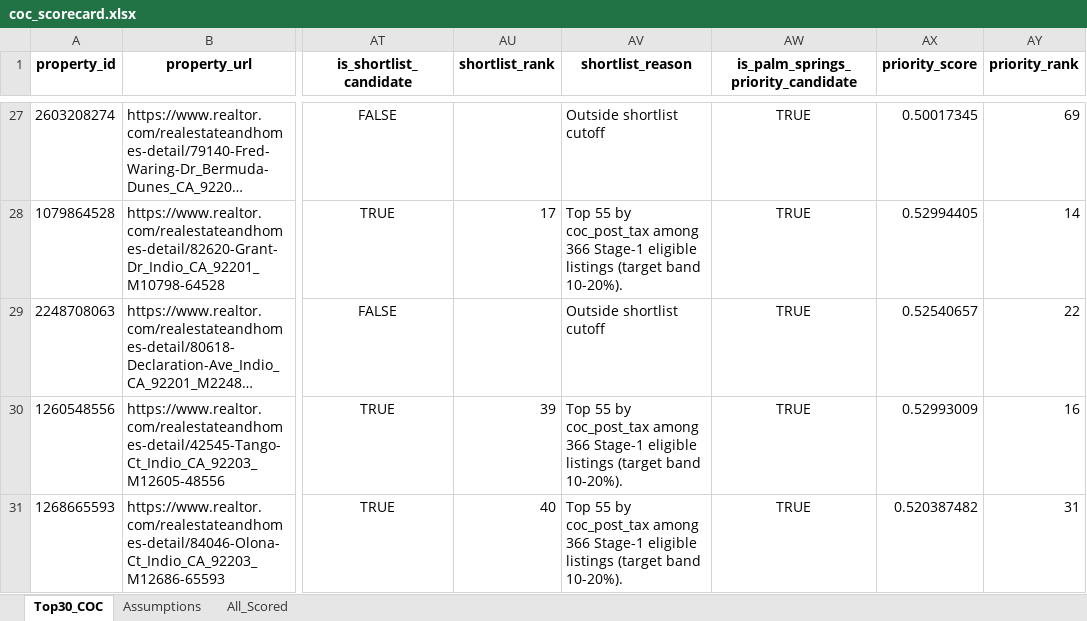
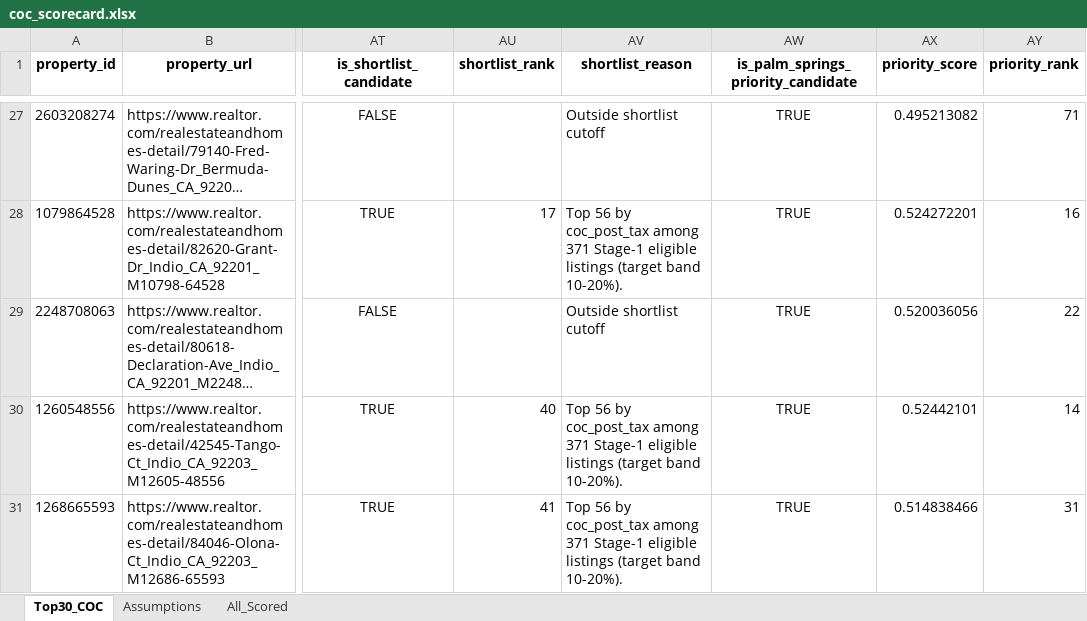
Before and after one commit to erichoonpark/HomeHarvest, an Excel workbook: examples/zips/coc_scorecard.xlsx, sheet Top30_COC, drawn as a sheet; only a part is shown, gaps mark what is left out; long unchanged cells end in …; values as stored, in another font and other column widths than the file's, no borders; the diff covers the shown part only; the diff names each change by its address in the sheet, - before the commit and + after, or states it on an @@ line.

```diff
--- a/examples/zips/coc_scorecard.xlsx (sheet Top30_COC)
+++ b/examples/zips/coc_scorecard.xlsx (sheet Top30_COC)
-AX27 (priority_score): 0.50017345
+AX27 (priority_score): 0.495213082
-AY27 (priority_rank): 69
+AY27 (priority_rank): 71
-AV28 (shortlist_reason): Top 55 by coc_post_tax among 366 Stage-1 eligible…
+AV28 (shortlist_reason): Top 56 by coc_post_tax among 371 Stage-1 eligible…
-AX28 (priority_score): 0.52994405
+AX28 (priority_score): 0.524272201
-AY28 (priority_rank): 14
+AY28 (priority_rank): 16
-AX29 (priority_score): 0.52540657
+AX29 (priority_score): 0.520036056
-AU30 (shortlist_rank): 39
+AU30 (shortlist_rank): 40
-AV30:AV31 (shortlist_reason): Top 55 by coc_post_tax among 366 Stage-1 eligible…
+AV30:AV31 (shortlist_reason): Top 56 by coc_post_tax among 371 Stage-1 eligible…
-AX30 (priority_score): 0.52993009
+AX30 (priority_score): 0.52442101
-AY30 (priority_rank): 16
+AY30 (priority_rank): 14
-AU31 (shortlist_rank): 40
+AU31 (shortlist_rank): 41
-AX31 (priority_score): 0.520387482
+AX31 (priority_score): 0.514838466
```
Also changed, not shown: 93 edited cells elsewhere in this sheet, sheet All_Scored, 5 other files.
